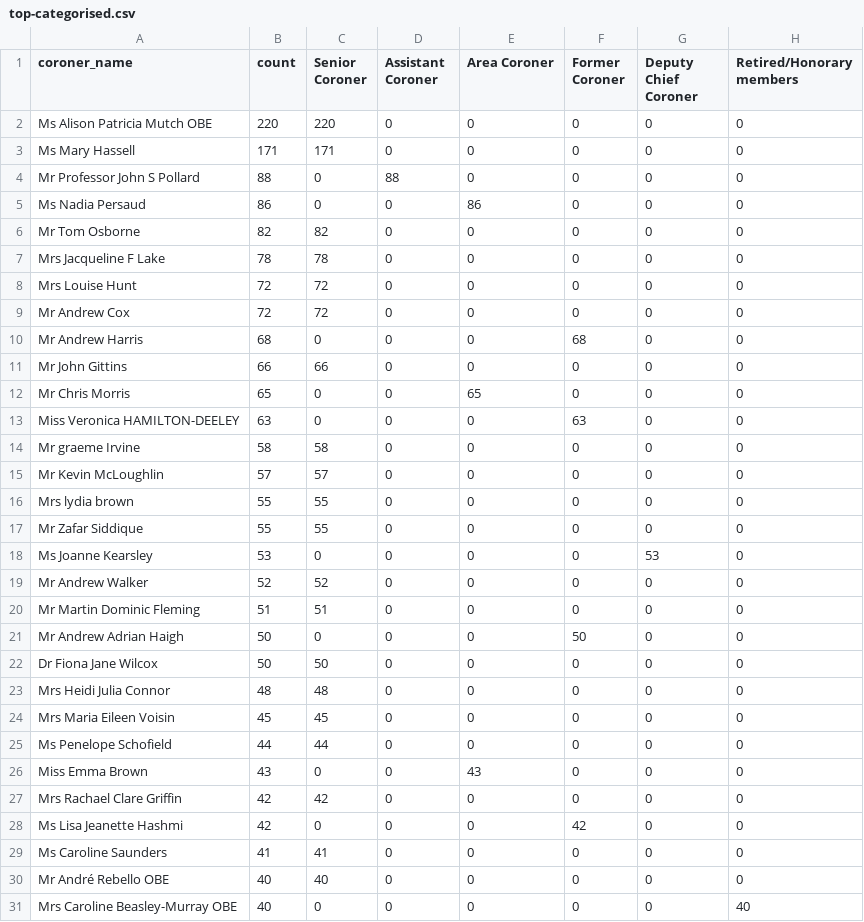
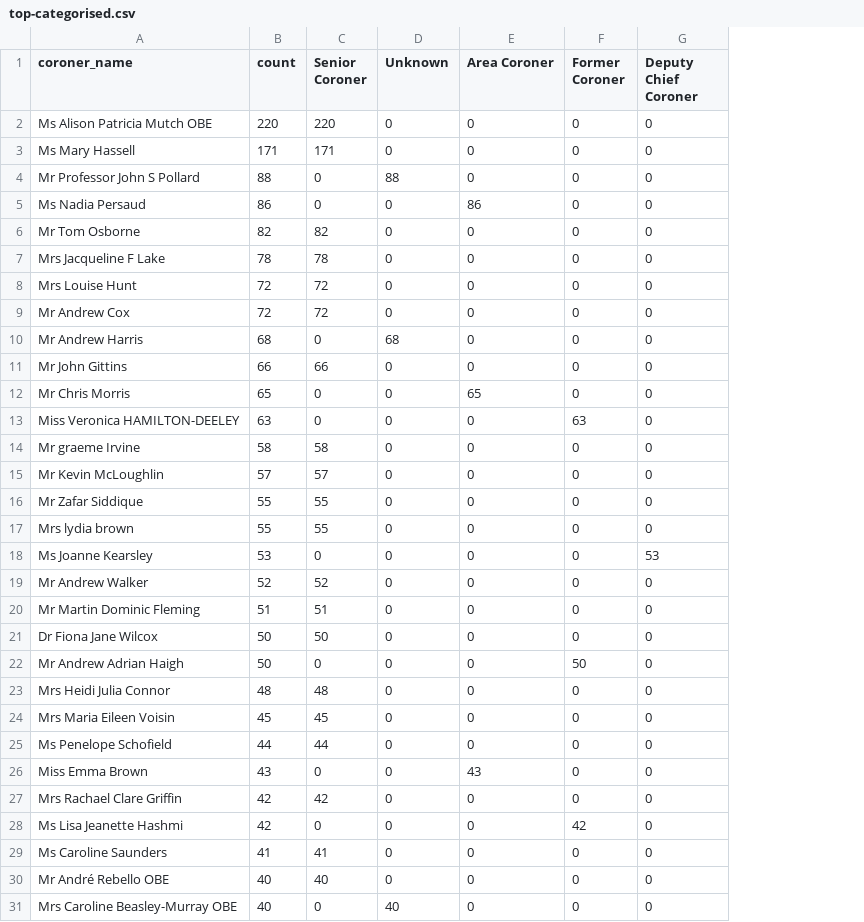
Before and after one commit to Just-Helpful/preventable-deaths-scraper, a CSV file: src/analyse/counts/data/name/top-categorised.csv, drawn as a sheet; removed rows and columns are numbered as before the commit, all else as after; the diff names each change by its address in the sheet, - before the commit and + after, or states it on an @@ line.

```diff
--- a/src/analyse/counts/data/name/top-categorised.csv
+++ b/src/analyse/counts/data/name/top-categorised.csv
-column H (Retired/Honorary members), rows 2-16: all 0; rows 18-21: all 0; rows 23-31: 0 | 0 | 0 | 0 | 0 | 0 | 0 | 0 | 40
-D1: Assistant Coroner
+D1: Unknown
-D10 (Unknown): 0
+D10 (Unknown): 68
-F10 (Former Coroner): 68
+F10 (Former Coroner): 0
@@ row 17 moved to row 16: Mr Zafar Siddique @@
@@ row 22 moved to row 21: Dr Fiona Jane Wilcox @@
-D31 (Unknown): 0
+D31 (Unknown): 40
```
Also changed, not shown: src/analyse/counts/data/name/name-years.csv, src/analyse/counts/data/sent/rcpt-statuses.csv, 27 other files.
